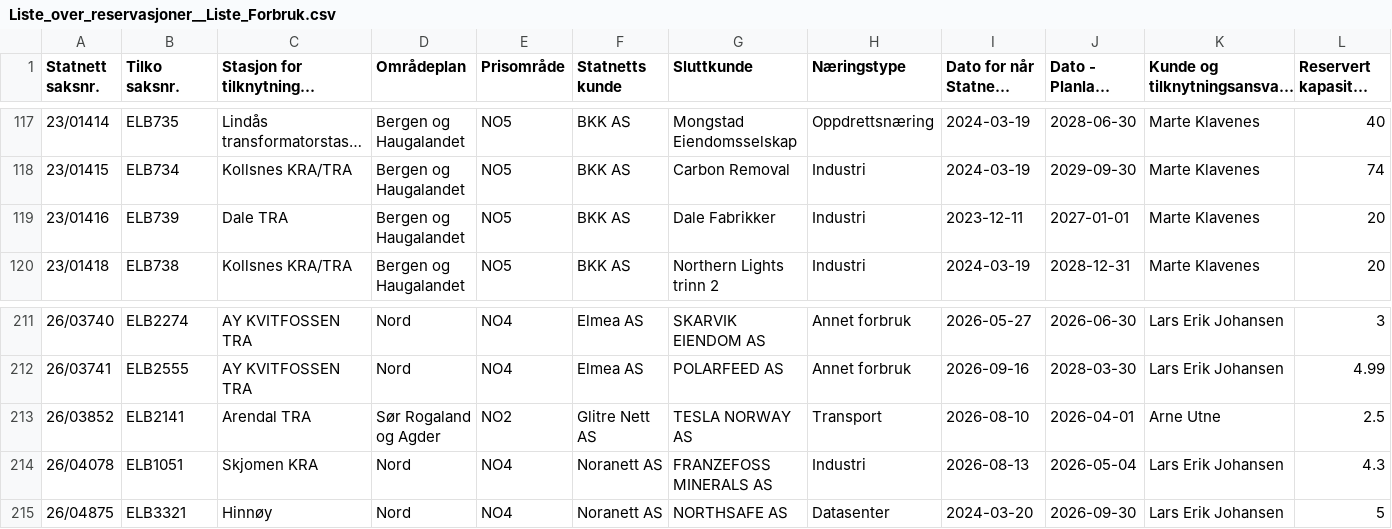
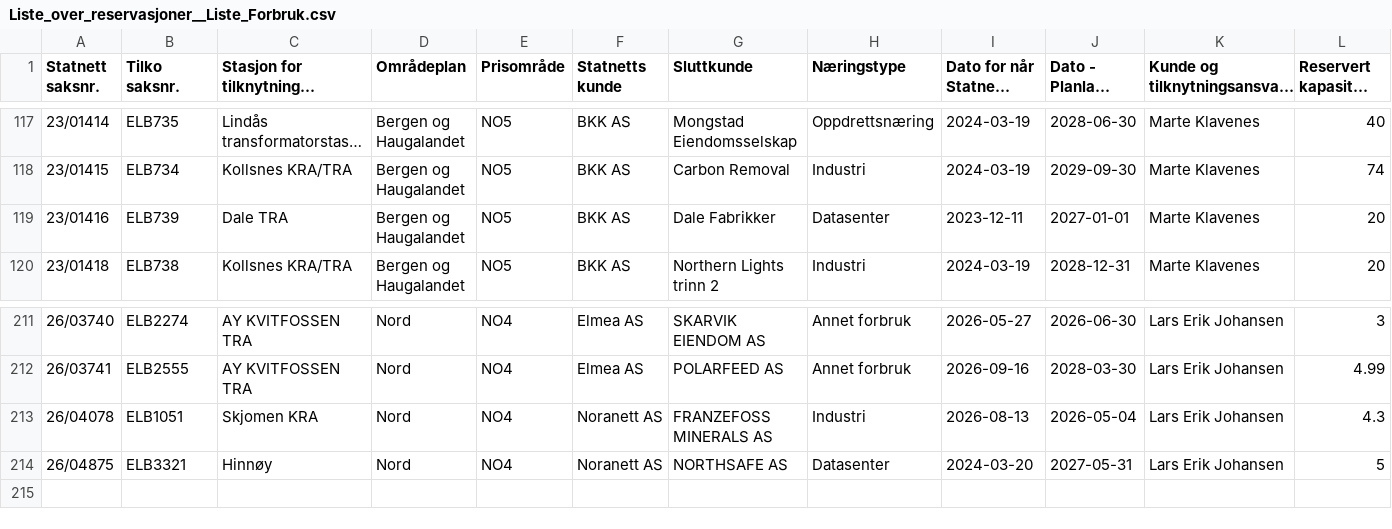
Before and after one commit to tj437/Statnett-Kapasitetsreservasjoner, a CSV file: data/reservasjoner/Liste_over_reservasjoner__Liste_Forbruk.csv, drawn as a sheet; only a part is shown, gaps mark what is left out; long unchanged cells end in ….

Commit message:
Snapshot 2026-10-21 – Liste_over_kapasitetskø__Liste_Forbruk: +0/-0/~3; Liste_over_kapasitetskø__Liste_Produksjon: +0/-0/~3; Liste_over_reservasjoner__Liste_Forbruk: +0/-1/~2

```diff
--- a/data/reservasjoner/Liste_over_reservasjoner__Liste_Forbruk.csv
+++ b/data/reservasjoner/Liste_over_reservasjoner__Liste_Forbruk.csv
@@ -118,3 +118,3 @@
 23/01415,ELB734,Kollsnes KRA/TRA,Bergen og Haugalandet,NO5,BKK AS,Carbon Removal,Industri,2024-03-19,2029-09-30,Marte Klavenes,74
-23/01416,ELB739,Dale TRA,Bergen og Haugalandet,NO5,BKK AS,Dale Fabrikker,Industri,2023-12-11,2027-01-01,Marte Klavenes,20
+23/01416,ELB739,Dale TRA,Bergen og Haugalandet,NO5,BKK AS,Dale Fabrikker,Datasenter,2023-12-11,2027-01-01,Marte Klavenes,20
 23/01418,ELB738,Kollsnes KRA/TRA,Bergen og Haugalandet,NO5,BKK AS,Northern Lights trinn 2,Industri,2024-03-19,2028-12-31,Marte Klavenes,20
@@ -212,4 +212,3 @@
 26/03741,ELB2555,AY KVITFOSSEN TRA,Nord,NO4,Elmea AS,POLARFEED AS,Annet forbruk,2026-09-16,2028-03-30,Lars Erik Johansen,4.99
-26/03852,ELB2141,Arendal TRA,Sør Rogaland og Agder,NO2,Glitre Nett AS,TESLA NORWAY AS,Transport,2026-08-10,2026-04-01,Arne Utne,2.5
 26/04078,ELB1051,Skjomen KRA,Nord,NO4,Noranett AS,FRANZEFOSS MINERALS AS,Industri,2026-08-13,2026-05-04,Lars Erik Johansen,4.3
-26/04875,ELB3321,Hinnøy,Nord,NO4,Noranett AS,NORTHSAFE AS,Datasenter,2024-03-20,2026-09-30,Lars Erik Johansen,5
+26/04875,ELB3321,Hinnøy,Nord,NO4,Noranett AS,NORTHSAFE AS,Datasenter,2024-03-20,2027-05-31,Lars Erik Johansen,5
```
Also changed, not shown: data/kapasitetsko/Liste_over_kapasitetskø__Liste_Forbruk.csv, data/kapasitetsko/Liste_over_kapasitetskø__Liste_Produksjon.csv.
